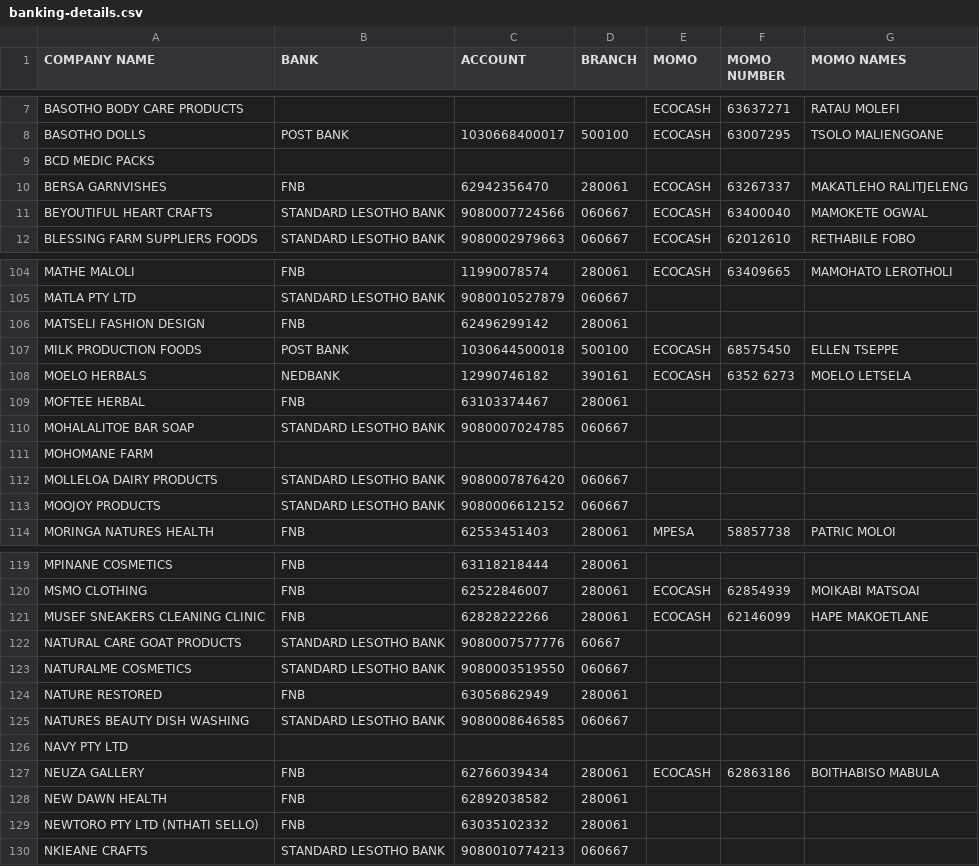
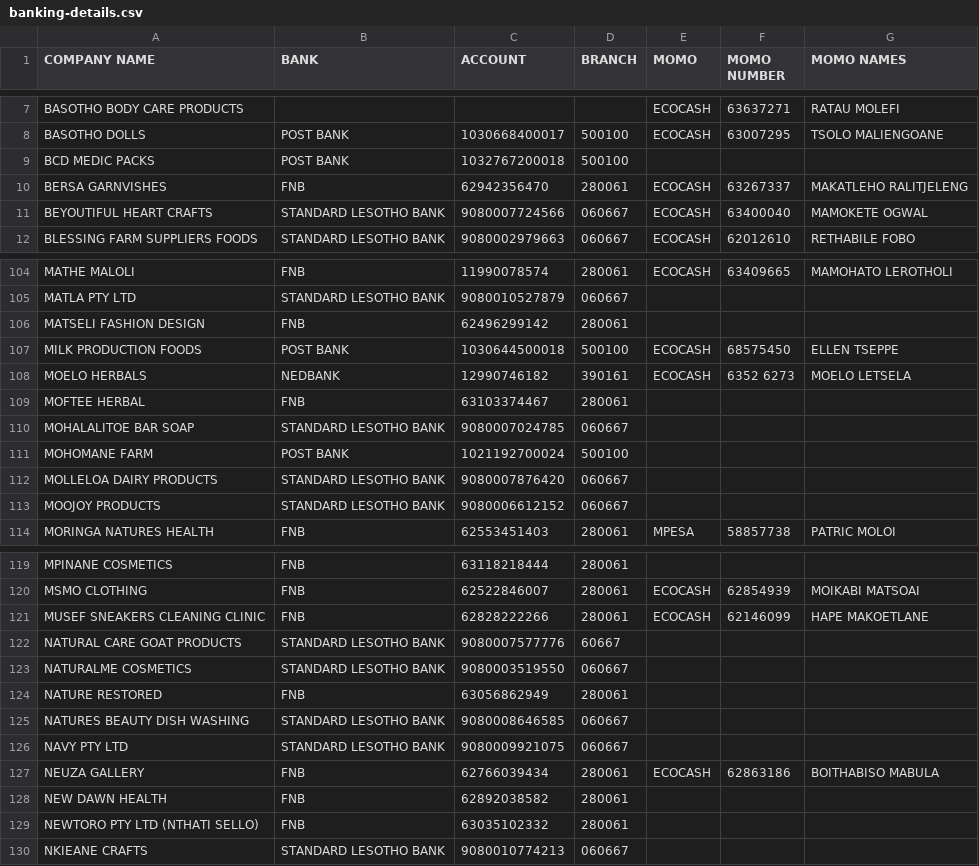
Before and after one commit to khobatha/milco-supplier-sales-dashboard, a CSV file: data/banking-details.csv, drawn as a sheet; only a part is shown, gaps mark what is left out; the diff covers the shown part only.

Commit message:
Update account and brach details of new dec 2025 suppliers

```diff
--- a/data/banking-details.csv
+++ b/data/banking-details.csv
@@ -8,3 +8,3 @@ BASOTHO BODY CARE PRODUCTS,,,,ECOCASH,63637271,RATAU MOLEFI
 BASOTHO DOLLS,POST BANK,1030668400017,500100,ECOCASH,63007295,TSOLO MALIENGOANE
-BCD MEDIC PACKS,,,,,,
+BCD MEDIC PACKS,POST BANK,1032767200018,500100,,,
 BERSA GARNVISHES,FNB,62942356470,280061,ECOCASH ,63267337,MAKATLEHO RALITJELENG
@@ -110,3 +110,3 @@ MOFTEE HERBAL,FNB,63103374467,280061,,,
 MOHALALITOE BAR SOAP,STANDARD LESOTHO BANK,9080007024785 ,060667,,,
-MOHOMANE FARM,,,,,,
+MOHOMANE FARM,POST BANK,1021192700024,500100,,,
 MOLLELOA DAIRY PRODUCTS,STANDARD LESOTHO BANK,9080007876420,060667,,,
@@ -125,3 +125,3 @@ NATURE RESTORED,FNB,63056862949,280061,,,
 NATURES BEAUTY DISH WASHING,STANDARD LESOTHO BANK,9080008646585,060667,,,
-NAVY PTY LTD,,,,,,
+NAVY PTY LTD,STANDARD LESOTHO BANK,9080009921075,060667,,,
 NEUZA GALLERY,FNB,62766039434 ,280061,ECOCASH,62863186,BOITHABISO MABULA
```
Also changed, not shown: 27 edited cells elsewhere in this file.
